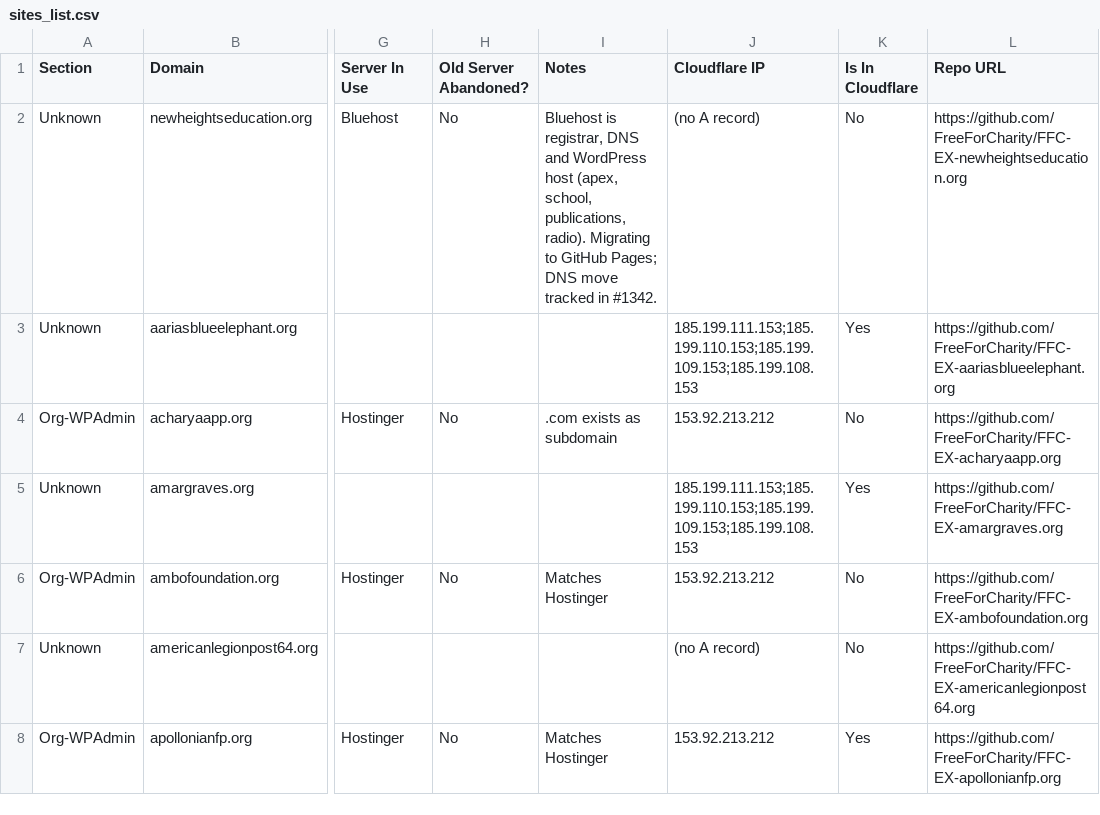
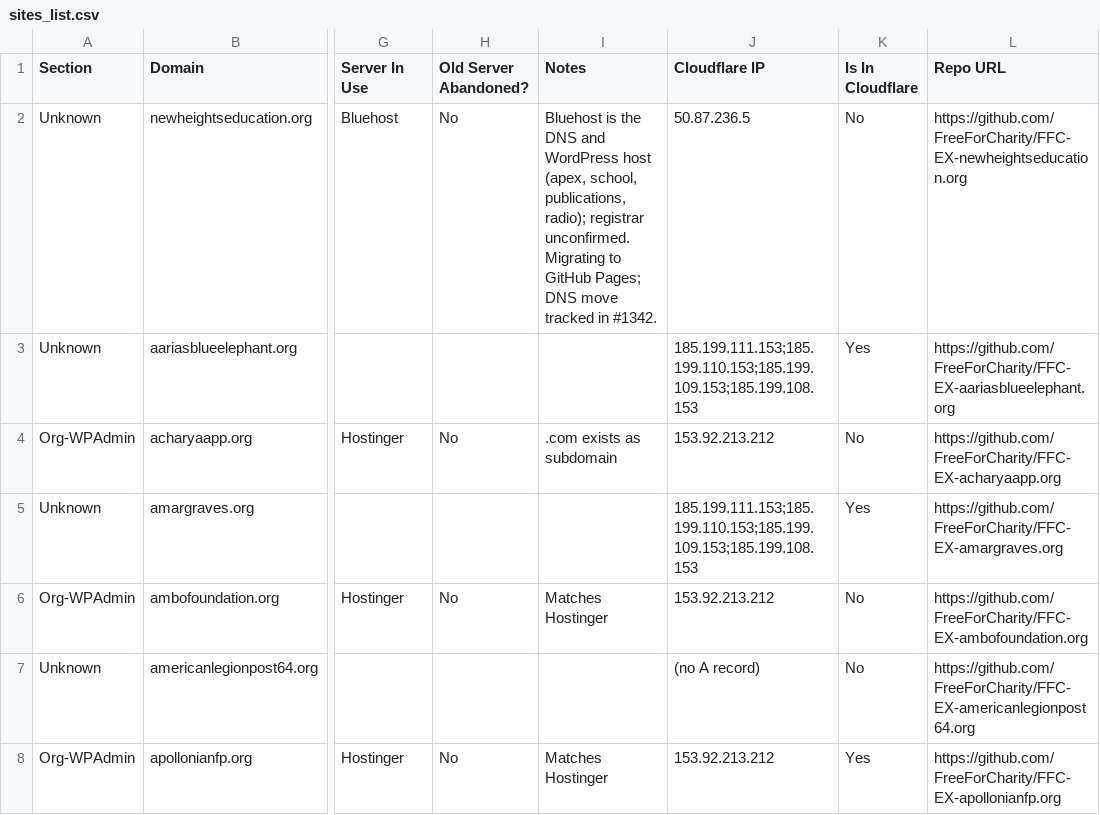
Before and after one commit to FreeForCharity/FFC-Cloudflare-Automation, a CSV file: sites-list/sites_list.csv, drawn as a sheet; only a part is shown, gaps mark what is left out; the diff names each change by its address in the sheet, - before the commit and + after, or states it on an @@ line.

```diff
--- a/sites-list/sites_list.csv
+++ b/sites-list/sites_list.csv
-I2 (Notes): Bluehost is registrar, DNS and WordPress host (apex, school, publications, radio). Migrating to…
+I2 (Notes): Bluehost is the DNS and WordPress host (apex, school, publications, radio); registrar unconfirmed. Migrating to…
-J2 (Cloudflare IP): (no A record)
+J2 (Cloudflare IP): 50.87.236.5
```
Also changed, not shown: 1 other file.
